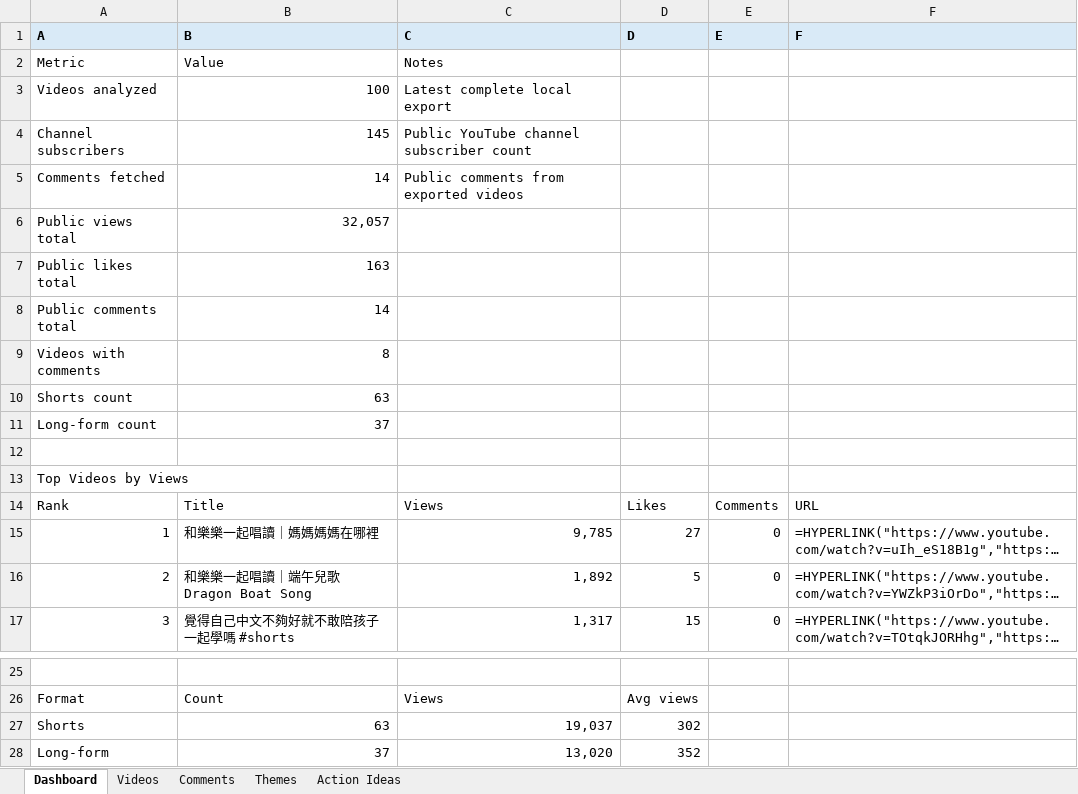
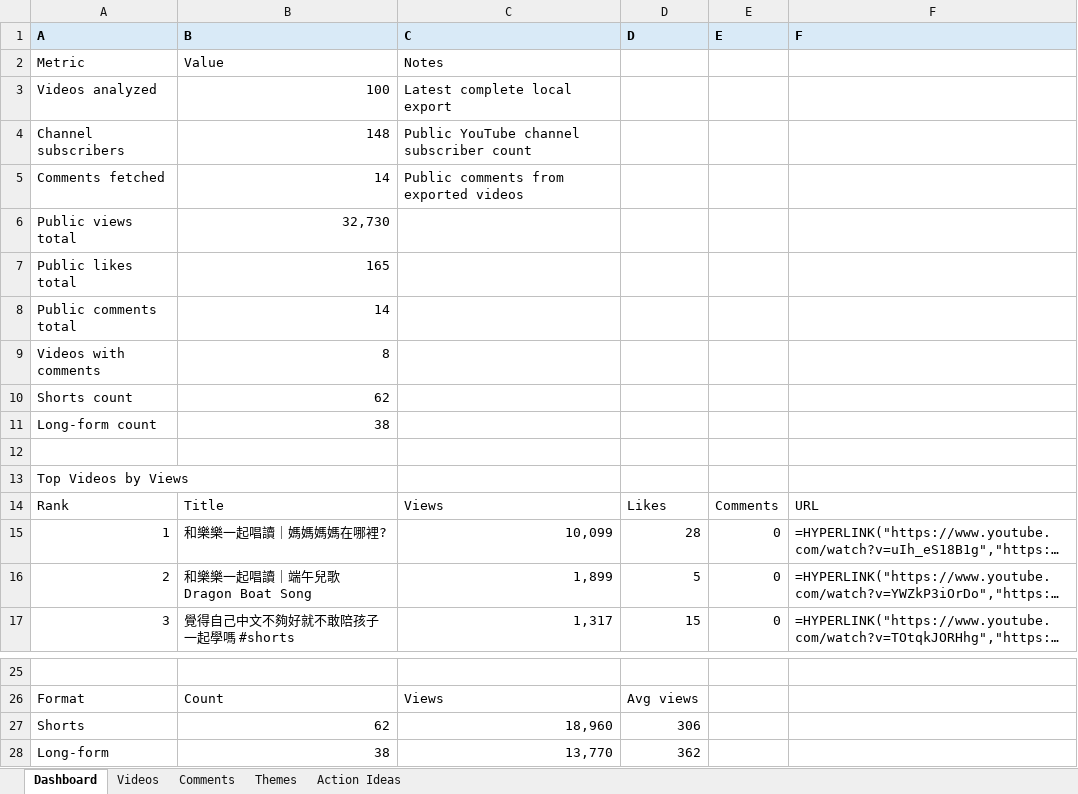
Before and after one commit to lelereaders/lele-youtube-dashboard, an Excel workbook: youtube_reports/YouTube_Comment_Insights_latest.xlsx, sheet Dashboard, drawn as a sheet; only a part is shown, gaps mark what is left out; long unchanged cells end in …; values as stored, in another font and other column widths than the file's, no borders; formulas without a stored value are shown as written; the diff names each change by its address in the sheet, - before the commit and + after, or states it on an @@ line.

```diff
--- a/youtube_reports/YouTube_Comment_Insights_latest.xlsx (sheet Dashboard)
+++ b/youtube_reports/YouTube_Comment_Insights_latest.xlsx (sheet Dashboard)
-B4 (B): 145
+B4 (B): 148
-B6 (B): 32,057
+B6 (B): 32,730
-B7 (B): 163
+B7 (B): 165
-B10 (B): 63
+B10 (B): 62
-B11 (B): 37
+B11 (B): 38
-B15 (B): 和樂樂一起唱讀｜媽媽媽媽在哪裡
+B15 (B): 和樂樂一起唱讀｜媽媽媽媽在哪裡?
-C15 (C): 9,785
+C15 (C): 10,099
-D15 (D): 27
+D15 (D): 28
-C16 (C): 1,892
+C16 (C): 1,899
-B27 (B): 63
+B27 (B): 62
-C27 (C): 19,037
+C27 (C): 18,960
-D27 (D): 302
+D27 (D): 306
-B28 (B): 37
+B28 (B): 38
-C28 (C): 13,020
+C28 (C): 13,770
-D28 (D): 352
+D28 (D): 362
```
Also changed, not shown: sheet Videos, sheet Themes, 1 other file.
